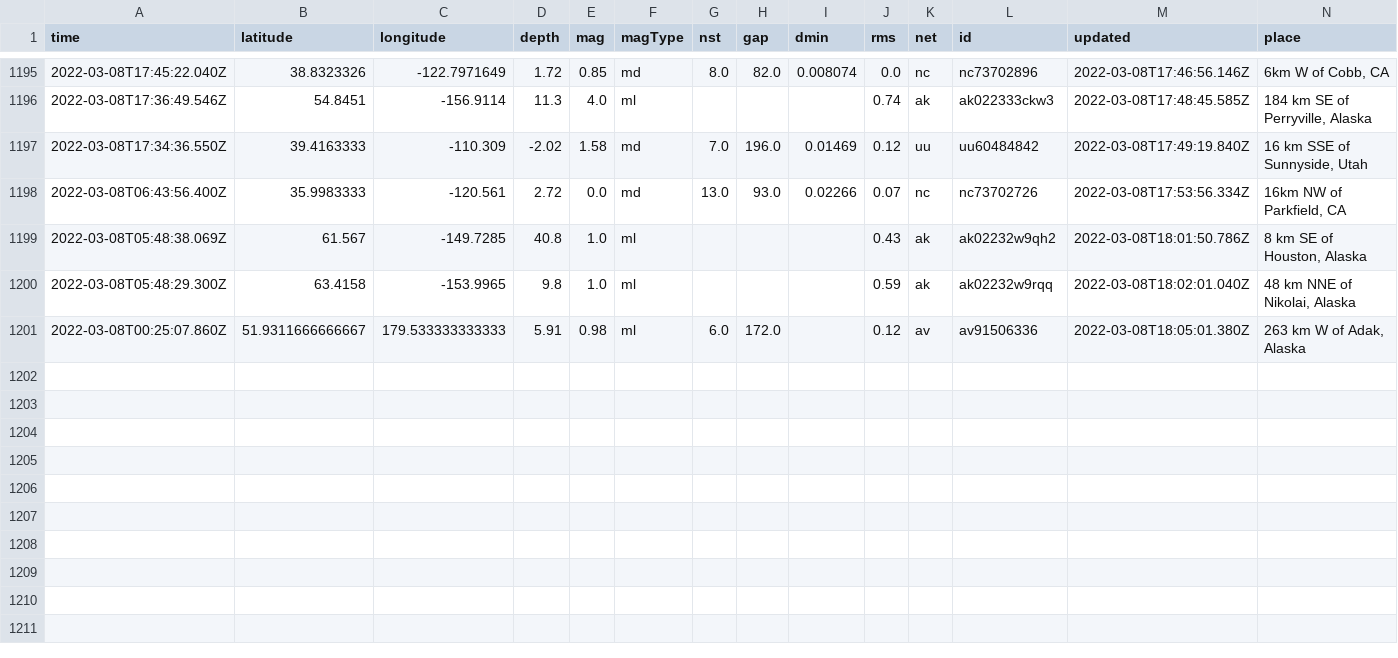
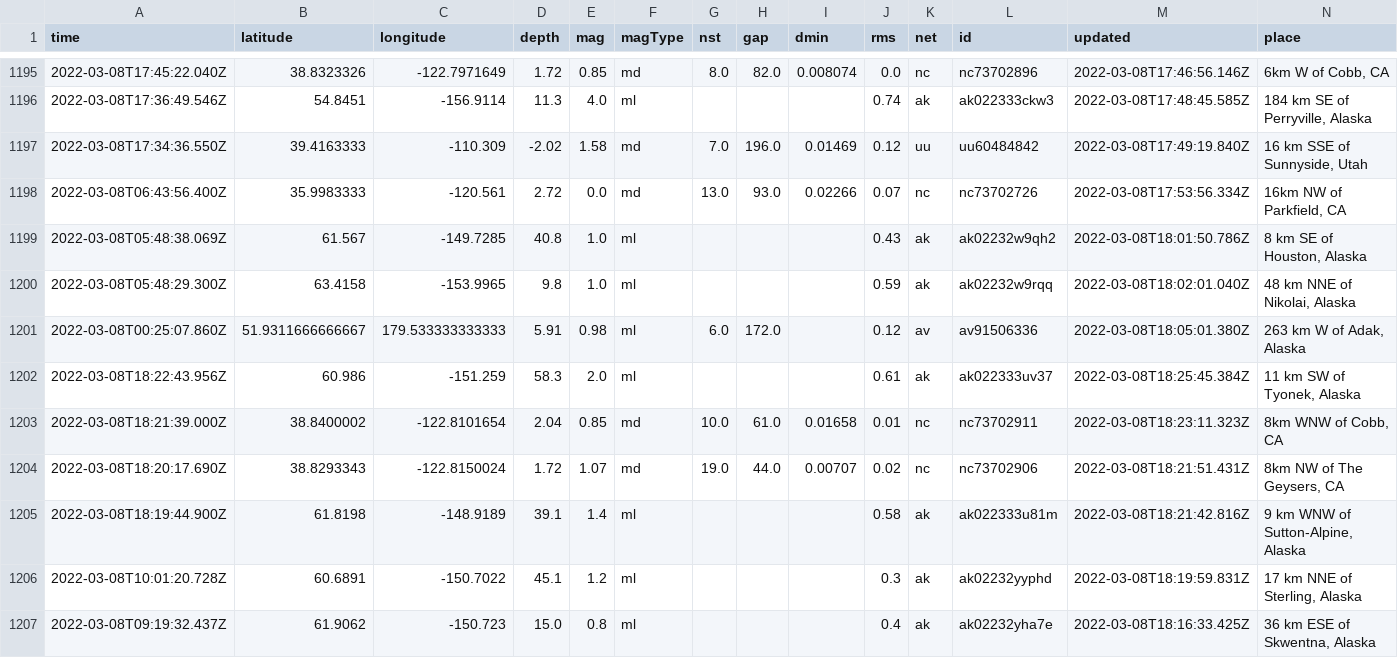
Before and after one commit to clayton-aldern/nicar-ghactions, a CSV file: usgs_main.csv, drawn as a sheet; only a part is shown, gaps mark what is left out; rows hold the shown columns only; the diff names each change by its address in the sheet, - before the commit and + after, or states it on an @@ line.

```diff
--- a/usgs_main.csv
+++ b/usgs_main.csv
+row 1202: 2022-03-08T18:22:43.956Z | 60.986 | -151.259 | 58.3 | 2.0 | ml |  |  |  | 0.61 | ak | ak022333uv37 | 2022-03-08T18:25:45.384Z | 11 km SW of Tyonek, Alaska
+row 1203: 2022-03-08T18:21:39.000Z | 38.8400002 | -122.8101654 | 2.04 | 0.85 | md | 10.0 | 61.0 | 0.01658 | 0.01 | nc | nc73702911 | 2022-03-08T18:23:11.323Z | 8km WNW of Cobb, CA
+row 1204: 2022-03-08T18:20:17.690Z | 38.8293343 | -122.8150024 | 1.72 | 1.07 | md | 19.0 | 44.0 | 0.00707 | 0.02 | nc | nc73702906 | 2022-03-08T18:21:51.431Z | 8km NW of The Geysers, CA
+row 1205: 2022-03-08T18:19:44.900Z | 61.8198 | -148.9189 | 39.1 | 1.4 | ml |  |  |  | 0.58 | ak | ak022333u81m | 2022-03-08T18:21:42.816Z | 9 km WNW of Sutton-Alpine, Alaska
+row 1206: 2022-03-08T10:01:20.728Z | 60.6891 | -150.7022 | 45.1 | 1.2 | ml |  |  |  | 0.3 | ak | ak02232yyphd | 2022-03-08T18:19:59.831Z | 17 km NNE of Sterling, Alaska
+row 1207: 2022-03-08T09:19:32.437Z | 61.9062 | -150.723 | 15.0 | 0.8 | ml |  |  |  | 0.4 | ak | ak02232yha7e | 2022-03-08T18:16:33.425Z | 36 km ESE of Skwentna, Alaska
```
